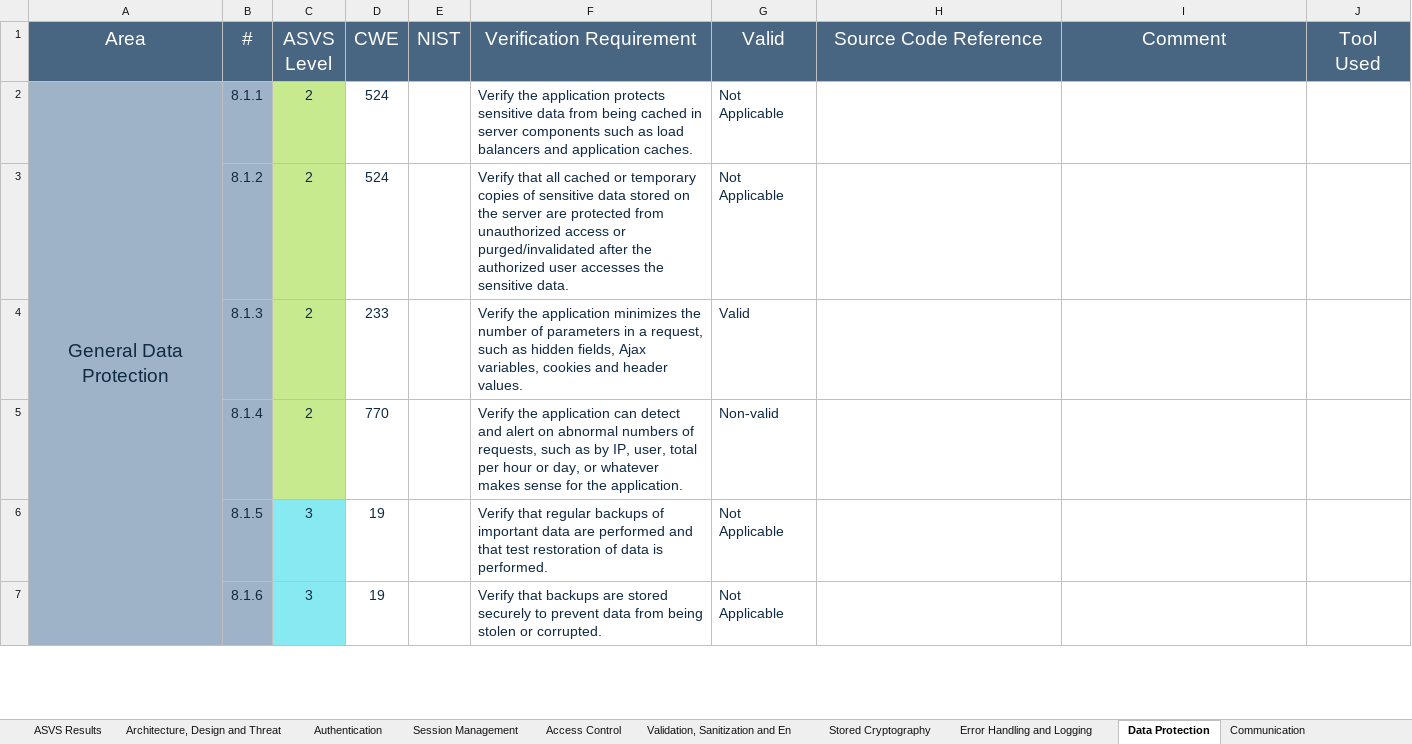
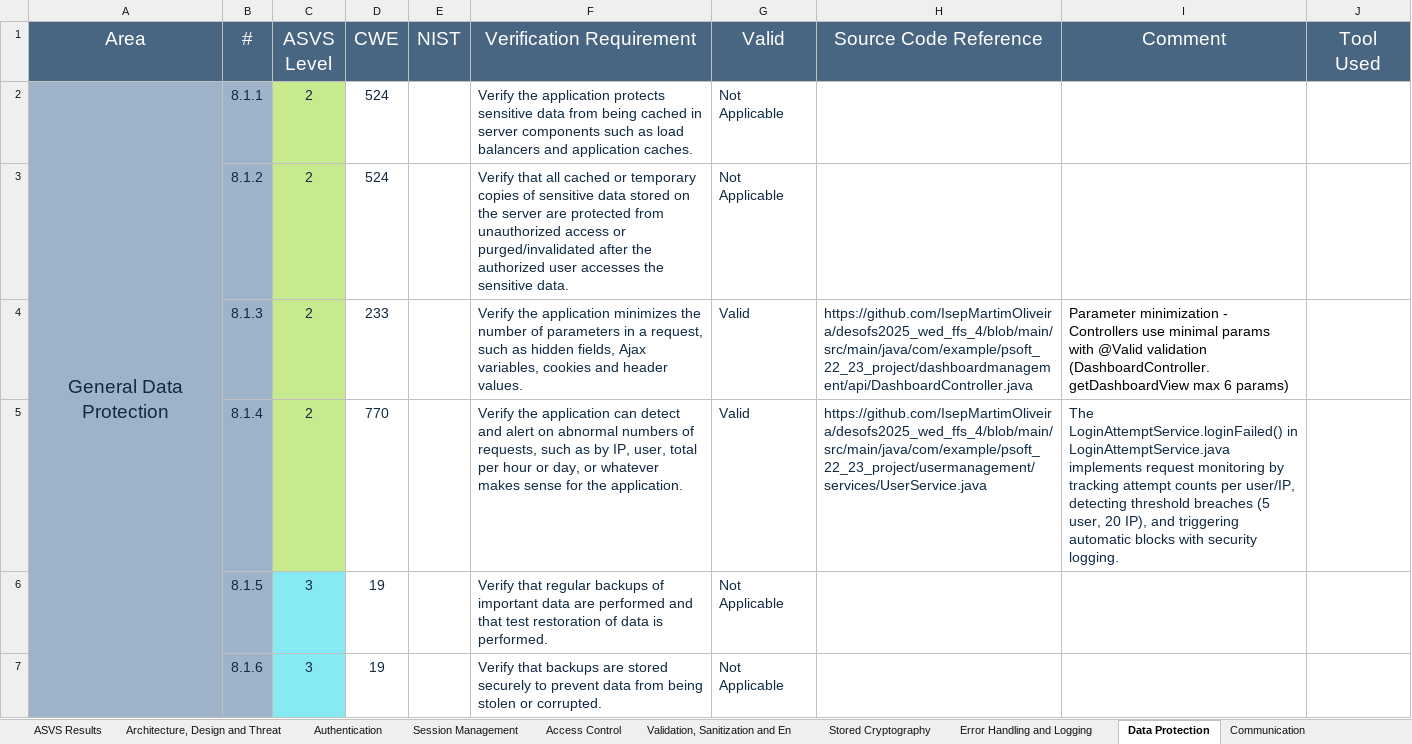
Before and after one commit to IsepMartimOliveira/desofs2025_wed_ffs_4, an Excel workbook: Deliverables/Phase2/Sprint1/asvs/v4-ASVS-checklist-en.xlsx, sheet Data Protection, drawn as a sheet; only a part is shown; values as stored, in another font and other column widths than the file's, no borders; the diff covers the shown part only; the diff names each change by its address in the sheet, - before the commit and + after, or states it on an @@ line.

Commit message:
ASVS data Protection

```diff
--- a/Deliverables/Phase2/Sprint1/asvs/v4-ASVS-checklist-en.xlsx (sheet Data Protection)
+++ b/Deliverables/Phase2/Sprint1/asvs/v4-ASVS-checklist-en.xlsx (sheet Data Protection)
-H4 (Source Code Reference): (empty)
+H4 (Source Code Reference): https://github.com/IsepMartimOliveira/desofs2025_wed_ffs_4/blob/main/src/main/java/com/example/psoft_22_23_project/dashboardmanagement/api/DashboardController.java
-I4 (Comment): (empty)
+I4 (Comment): Parameter minimization - Controllers use minimal params with @Valid validation (DashboardController.getDashboardView max 6 params)
-G5 (Valid): Non-valid
+G5 (Valid): Valid
-H5 (Source Code Reference): (empty)
+H5 (Source Code Reference): https://github.com/IsepMartimOliveira/desofs2025_wed_ffs_4/blob/main/src/main/java/com/example/psoft_22_23_project/usermanagement/services/UserService.java
-I5 (Comment): (empty)
+I5 (Comment): The LoginAttemptService.loginFailed() in LoginAttemptService.java implements request monitoring by tracking attempt counts per user/IP, detecting threshold breaches (5 user, 20 IP), and triggering automatic blocks with security logging.
```
Also changed, not shown: 13 edited cells elsewhere in this sheet, sheet ASVS Results, sheet Files and Resources, sheet Business Logic, charts or pictures.
